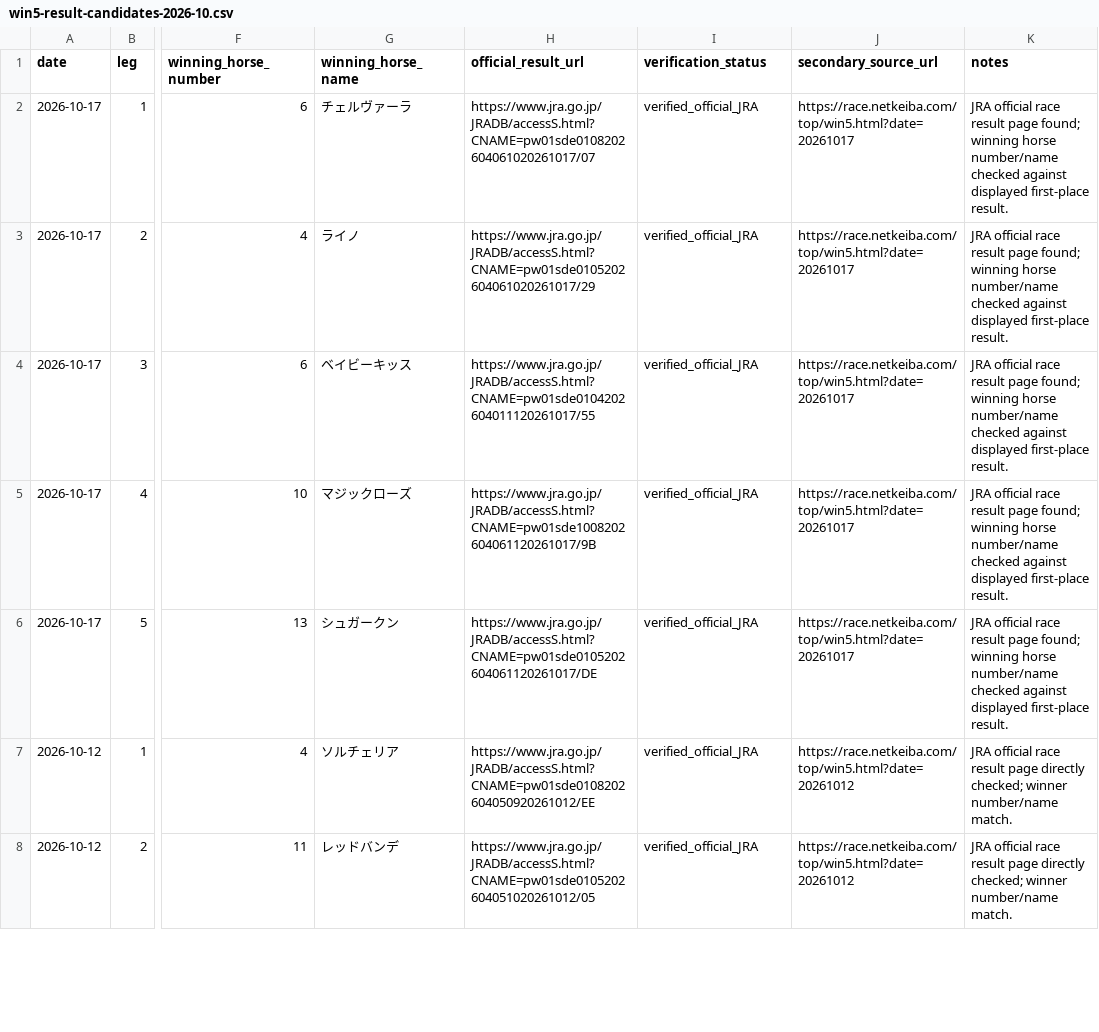
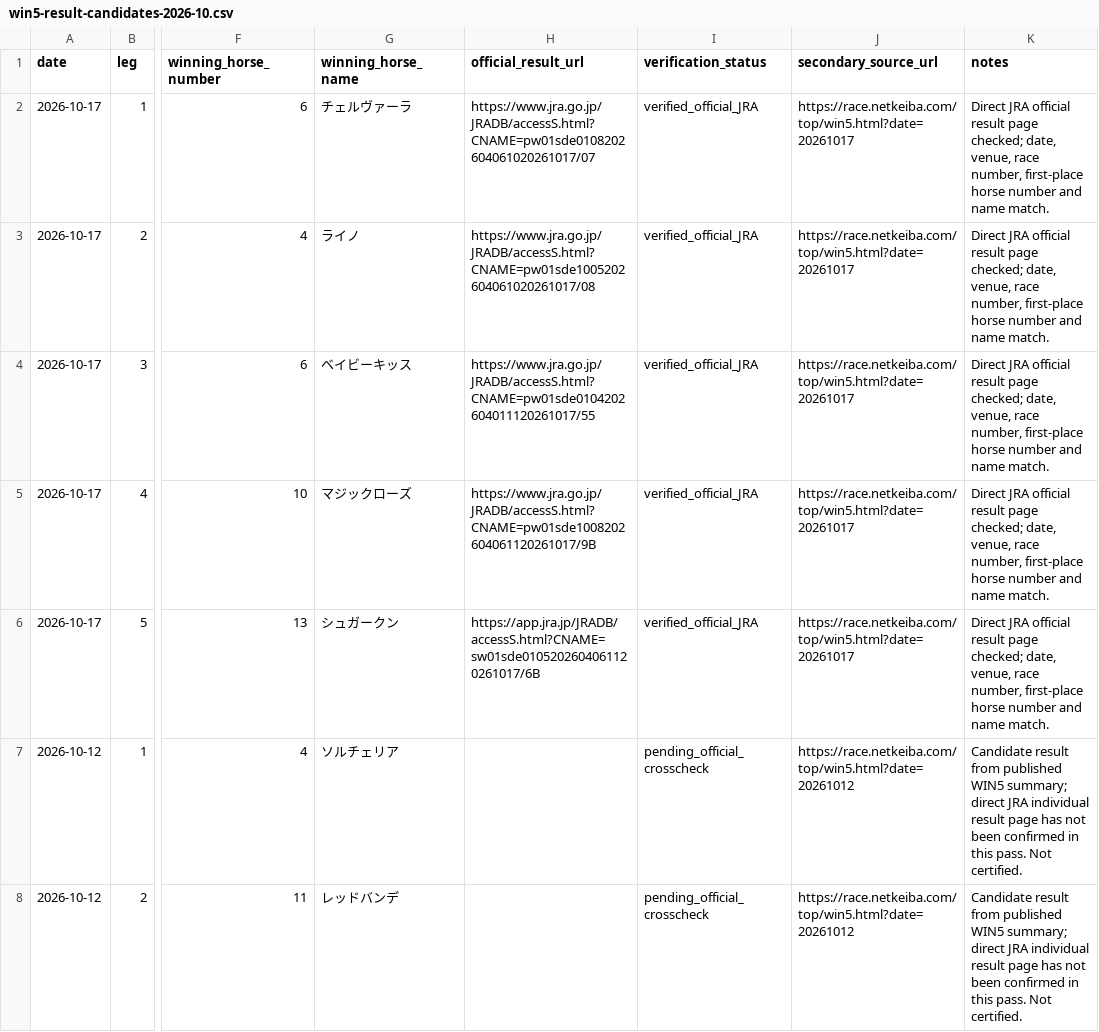
Before and after one commit to sigulun555-lab/win5-lab, a CSV file: data/backtest/win5-result-candidates-2026-10.csv, drawn as a sheet; only a part is shown, gaps mark what is left out; the diff covers the shown part only; the diff names each change by its address in the sheet, - before the commit and + after, or states it on an @@ line.

Commit message:
fix: certify only directly verified JRA WIN5 result rows

```diff
--- a/data/backtest/win5-result-candidates-2026-10.csv
+++ b/data/backtest/win5-result-candidates-2026-10.csv
-K2:K6 (notes): JRA official race result page found; winning horse number/name checked against displayed first-place result.
+K2:K6 (notes): Direct JRA official result page checked; date, venue, race number, first-place horse number and name match.
-H3 (official_result_url): https://www.jra.go.jp/JRADB/accessS.html?CNAME=pw01sde0105202604061020261017/29
+H3 (official_result_url): https://www.jra.go.jp/JRADB/accessS.html?CNAME=pw01sde1005202604061020261017/08
-H6 (official_result_url): https://www.jra.go.jp/JRADB/accessS.html?CNAME=pw01sde0105202604061120261017/DE
+H6 (official_result_url): https://app.jra.jp/JRADB/accessS.html?CNAME=sw01sde0105202604061120261017/6B
-H7 (official_result_url): https://www.jra.go.jp/JRADB/accessS.html?CNAME=pw01sde0108202604050920261012/EE
+H7 (official_result_url): (empty)
-I7:I8 (verification_status): verified_official_JRA
+I7:I8 (verification_status): pending_official_crosscheck
-K7:K8 (notes): JRA official race result page directly checked; winner number/name match.
+K7:K8 (notes): Candidate result from published WIN5 summary; direct JRA individual result page has not been confirmed in this pass. Not certified.
-H8 (official_result_url): https://www.jra.go.jp/JRADB/accessS.html?CNAME=pw01sde0105202604051020261012/05
+H8 (official_result_url): (empty)
```
Also changed, not shown: 63 edited cells elsewhere in this file.
